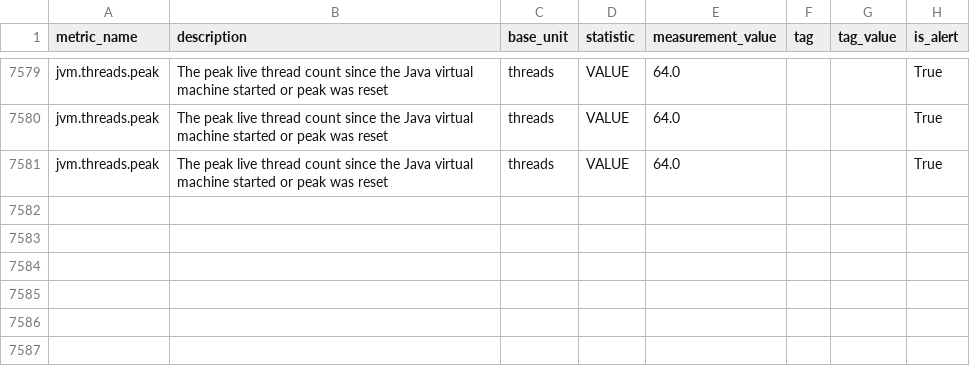
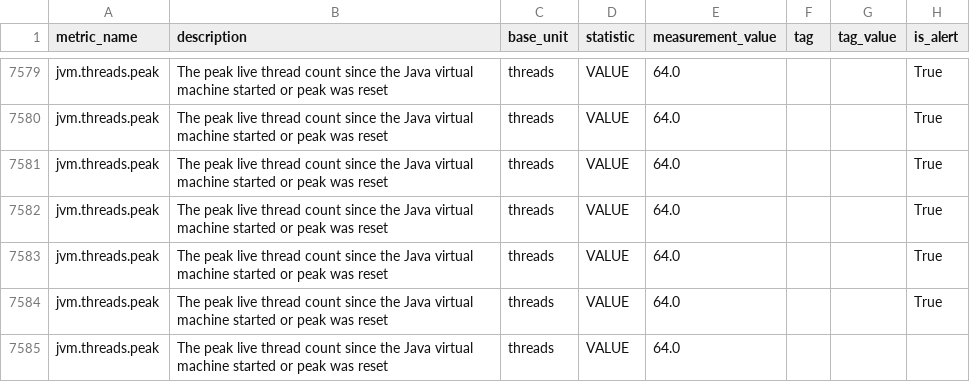
Before and after one commit to DarlanNoetzold/healthcheck_API, a CSV file: cython_impl/metrics_from_database/jvm_threads_peak.csv, drawn as a sheet; only a part is shown, gaps mark what is left out.

```diff
--- a/cython_impl/metrics_from_database/jvm_threads_peak.csv
+++ b/cython_impl/metrics_from_database/jvm_threads_peak.csv
@@ -7581 +7581,5 @@ jvm.threads.peak,The peak live thread count since the Java virtual machine start
 jvm.threads.peak,The peak live thread count since the Java virtual machine started or peak was reset,threads,VALUE,64.0,,,True
+jvm.threads.peak,The peak live thread count since the Java virtual machine started or peak was reset,threads,VALUE,64.0,,,True
+jvm.threads.peak,The peak live thread count since the Java virtual machine started or peak was reset,threads,VALUE,64.0,,,True
+jvm.threads.peak,The peak live thread count since the Java virtual machine started or peak was reset,threads,VALUE,64.0,,,True
+jvm.threads.peak,The peak live thread count since the Java virtual machine started or peak was reset,threads,VALUE,64.0,,,
```
Also changed, not shown: cython_impl/metrics_from_database/jvm_classes_loaded.csv, cython_impl/metrics_from_database/jvm_threads_live.csv, 28 other files.
